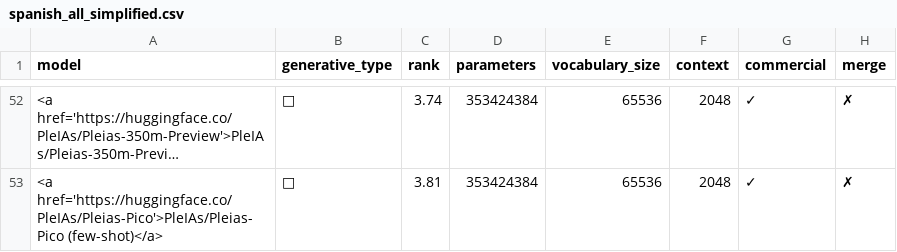
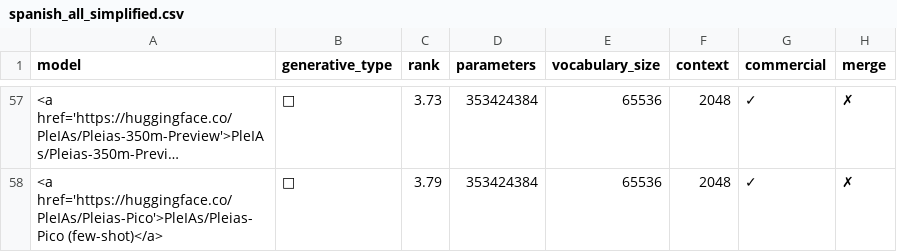
Before and after one commit to viggo-gascou/leaderboards, a CSV file: leaderboards/spanish_all_simplified.csv, drawn as a sheet; only a part is shown, gaps mark what is left out; long unchanged cells end in …; addresses are those after the commit; the diff covers the shown part only; the diff names each change by its address in the sheet, - before the commit and + after, or states it on an @@ line.

```diff
--- a/leaderboards/spanish_all_simplified.csv
+++ b/leaderboards/spanish_all_simplified.csv
-C57 (rank): 3.74
+C57 (rank): 3.73
-C58 (rank): 3.81
+C58 (rank): 3.79
```
Also changed, not shown: 11 added rows, 6 removed rows, 2 moved rows and 28 edited cells elsewhere in this file, leaderboards/european_all_simplified.csv, leaderboards/european_nlu_simplified.csv, 29 other files.
